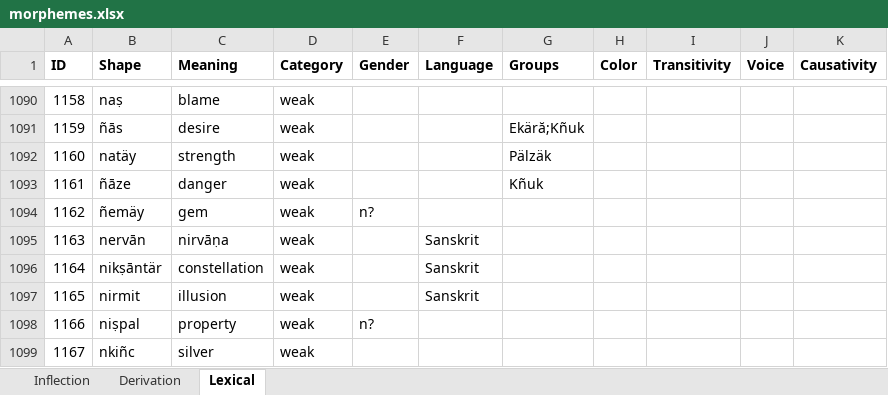
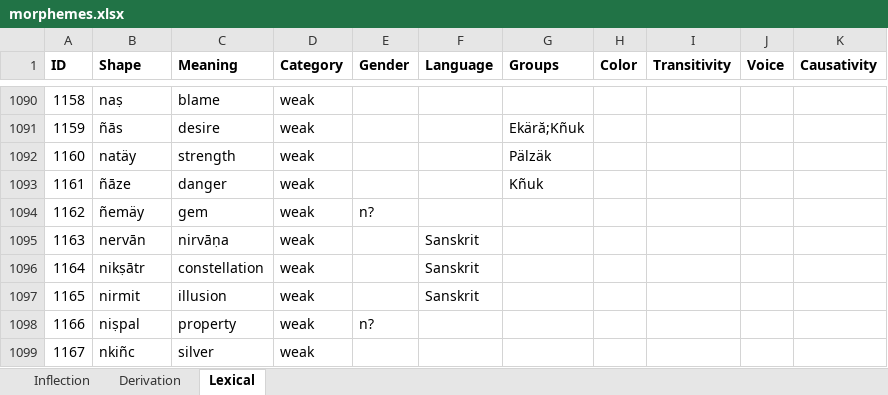
Before and after one commit to tanastasis/Candrakanta, an Excel workbook: data/morphemes.xlsx, sheet Lexical, drawn as a sheet; only a part is shown, gaps mark what is left out; values as stored, in another font and other column widths than the file's, no borders; the diff names each change by its address in the sheet, - before the commit and + after, or states it on an @@ line.

```diff
--- a/data/morphemes.xlsx (sheet Lexical)
+++ b/data/morphemes.xlsx (sheet Lexical)
-B1096 (Shape): nikṣāntär
+B1096 (Shape): nikṣātr
```
Also changed, not shown: data/rules.xlsx, 16 other files.
